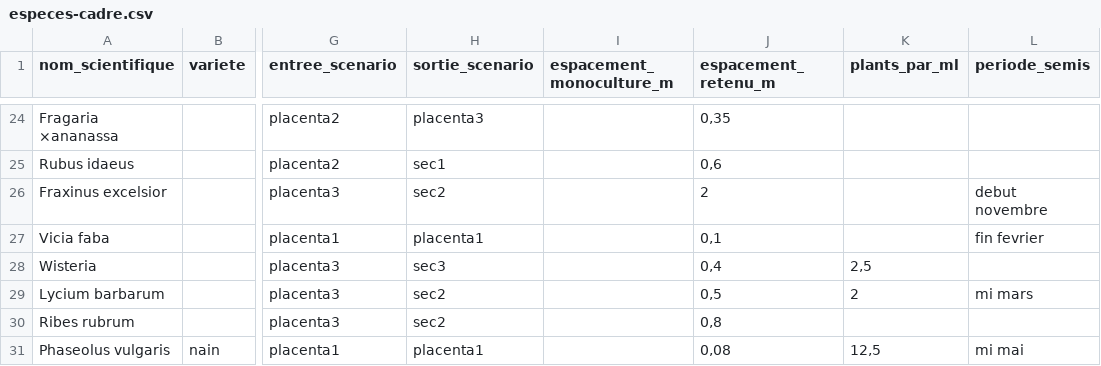
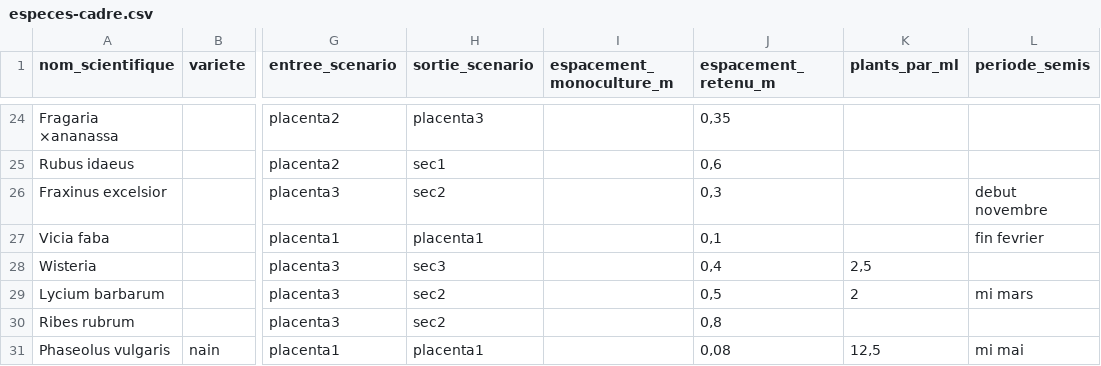
Before and after one commit to symsx/syntropia, a CSV file: contenu/especes-cadre.csv, drawn as a sheet; only a part is shown, gaps mark what is left out; the diff covers the shown part only; the diff names each change by its address in the sheet, - before the commit and + after, or states it on an @@ line.

```diff
--- a/contenu/especes-cadre.csv
+++ b/contenu/especes-cadre.csv
-J26 (espacement_retenu_m): 2
+J26 (espacement_retenu_m): 0,3
```
Also changed, not shown: 4 added rows, 4 removed rows and 10 edited cells elsewhere in this file, 13 other files.
